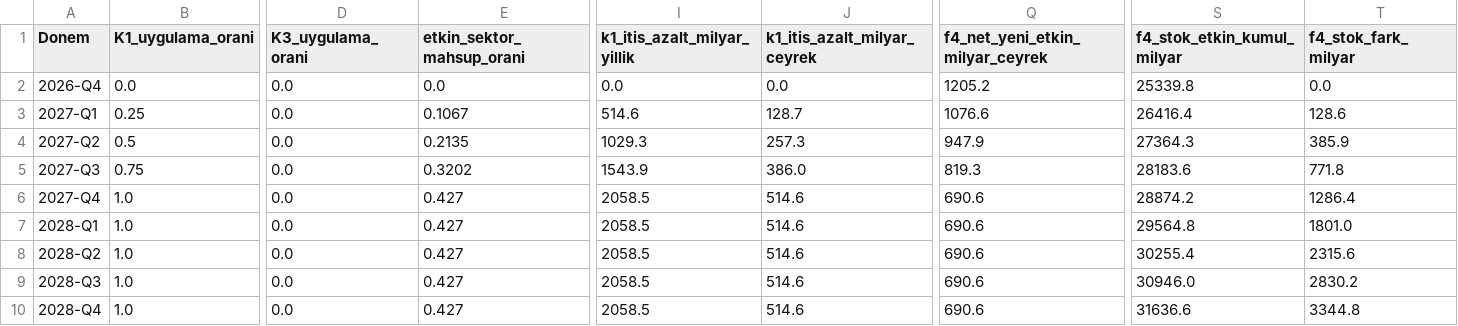
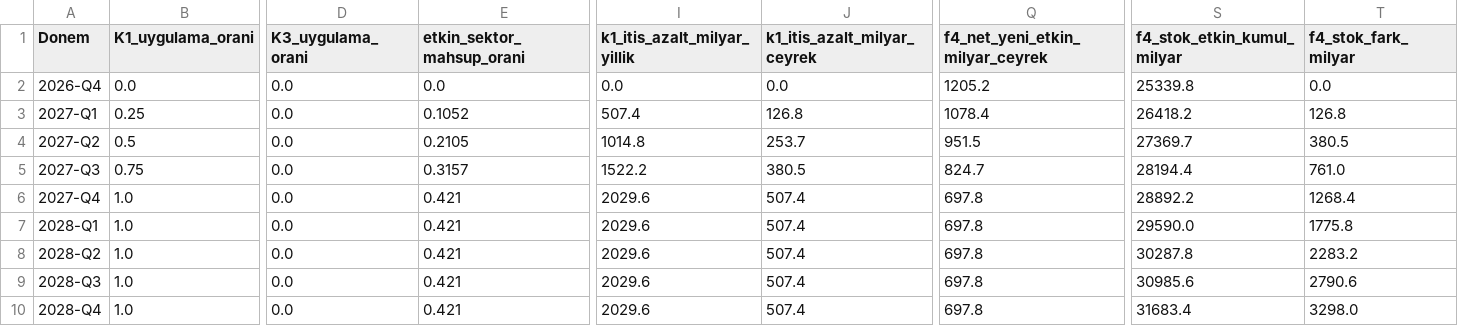
Before and after one commit to saydamonur2002-tech/zarar-teorisi, a CSV file: tek_sistem_kademe.csv, drawn as a sheet; only a part is shown, gaps mark what is left out; the diff covers the shown part only; the diff names each change by its address in the sheet, - before the commit and + after, or states it on an @@ line.

```diff
--- a/tek_sistem_kademe.csv
+++ b/tek_sistem_kademe.csv
-E3 (etkin_sektor_mahsup_orani): 0.1067
+E3 (etkin_sektor_mahsup_orani): 0.1052
-I3 (k1_itis_azalt_milyar_yillik): 514.6
+I3 (k1_itis_azalt_milyar_yillik): 507.4
-J3 (k1_itis_azalt_milyar_ceyrek): 128.7
+J3 (k1_itis_azalt_milyar_ceyrek): 126.8
-Q3 (f4_net_yeni_etkin_milyar_ceyrek): 1076.6
+Q3 (f4_net_yeni_etkin_milyar_ceyrek): 1078.4
-S3 (f4_stok_etkin_kumul_milyar): 26416.4
+S3 (f4_stok_etkin_kumul_milyar): 26418.2
-T3 (f4_stok_fark_milyar): 128.6
+T3 (f4_stok_fark_milyar): 126.8
-E4 (etkin_sektor_mahsup_orani): 0.2135
+E4 (etkin_sektor_mahsup_orani): 0.2105
-I4 (k1_itis_azalt_milyar_yillik): 1029.3
+I4 (k1_itis_azalt_milyar_yillik): 1014.8
-J4 (k1_itis_azalt_milyar_ceyrek): 257.3
+J4 (k1_itis_azalt_milyar_ceyrek): 253.7
-Q4 (f4_net_yeni_etkin_milyar_ceyrek): 947.9
+Q4 (f4_net_yeni_etkin_milyar_ceyrek): 951.5
-S4 (f4_stok_etkin_kumul_milyar): 27364.3
+S4 (f4_stok_etkin_kumul_milyar): 27369.7
-T4 (f4_stok_fark_milyar): 385.9
+T4 (f4_stok_fark_milyar): 380.5
-E5 (etkin_sektor_mahsup_orani): 0.3202
+E5 (etkin_sektor_mahsup_orani): 0.3157
-I5 (k1_itis_azalt_milyar_yillik): 1543.9
+I5 (k1_itis_azalt_milyar_yillik): 1522.2
-J5 (k1_itis_azalt_milyar_ceyrek): 386.0
+J5 (k1_itis_azalt_milyar_ceyrek): 380.5
-Q5 (f4_net_yeni_etkin_milyar_ceyrek): 819.3
+Q5 (f4_net_yeni_etkin_milyar_ceyrek): 824.7
-S5 (f4_stok_etkin_kumul_milyar): 28183.6
+S5 (f4_stok_etkin_kumul_milyar): 28194.4
-T5 (f4_stok_fark_milyar): 771.8
+T5 (f4_stok_fark_milyar): 761.0
-E6:E10 (etkin_sektor_mahsup_orani): 0.427
+E6:E10 (etkin_sektor_mahsup_orani): 0.421
-I6:I10 (k1_itis_azalt_milyar_yillik): 2058.5
+I6:I10 (k1_itis_azalt_milyar_yillik): 2029.6
-J6:J10 (k1_itis_azalt_milyar_ceyrek): 514.6
+J6:J10 (k1_itis_azalt_milyar_ceyrek): 507.4
-Q6:Q10 (f4_net_yeni_etkin_milyar_ceyrek): 690.6
+Q6:Q10 (f4_net_yeni_etkin_milyar_ceyrek): 697.8
-S6 (f4_stok_etkin_kumul_milyar): 28874.2
+S6 (f4_stok_etkin_kumul_milyar): 28892.2
-T6 (f4_stok_fark_milyar): 1286.4
+T6 (f4_stok_fark_milyar): 1268.4
-S7 (f4_stok_etkin_kumul_milyar): 29564.8
+S7 (f4_stok_etkin_kumul_milyar): 29590.0
-T7 (f4_stok_fark_milyar): 1801.0
+T7 (f4_stok_fark_milyar): 1775.8
-S8 (f4_stok_etkin_kumul_milyar): 30255.4
+S8 (f4_stok_etkin_kumul_milyar): 30287.8
-T8 (f4_stok_fark_milyar): 2315.6
+T8 (f4_stok_fark_milyar): 2283.2
-S9 (f4_stok_etkin_kumul_milyar): 30946.0
+S9 (f4_stok_etkin_kumul_milyar): 30985.6
-T9 (f4_stok_fark_milyar): 2830.2
+T9 (f4_stok_fark_milyar): 2790.6
-S10 (f4_stok_etkin_kumul_milyar): 31636.6
+S10 (f4_stok_etkin_kumul_milyar): 31683.4
-T10 (f4_stok_fark_milyar): 3344.8
+T10 (f4_stok_fark_milyar): 3298.0
```
Also changed, not shown: 72 edited cells elsewhere in this file, orta_vade_senaryo.csv, tek_sistem_esleme.csv, 28 other files.
